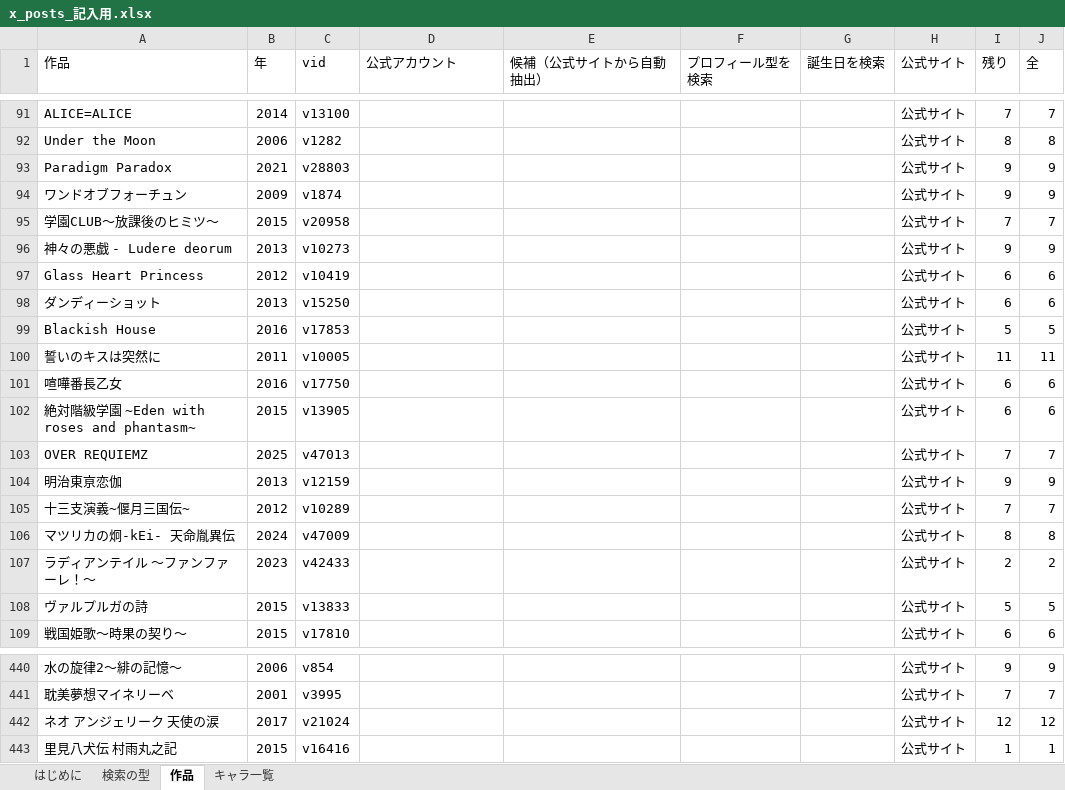
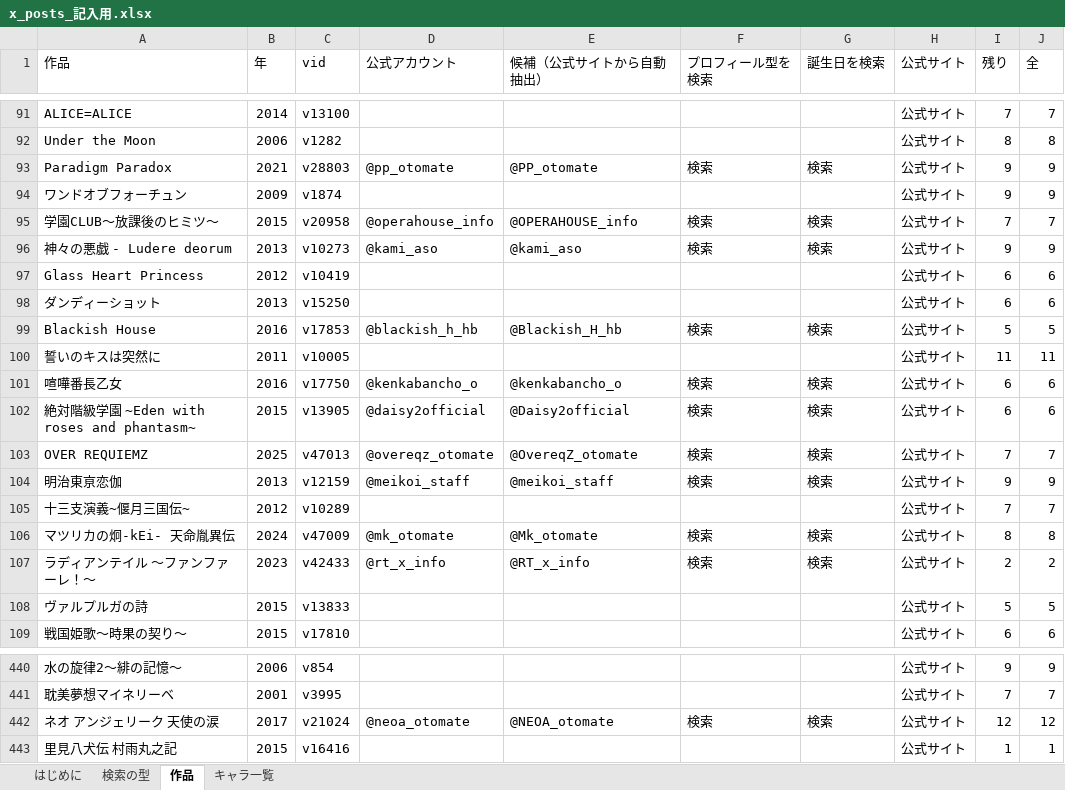
Before and after one commit to hamatie0409/otomedana-test, an Excel workbook: corrections/x_posts_記入用.xlsx, sheet 作品, drawn as a sheet; only a part is shown, gaps mark what is left out; values as stored, in another font and other column widths than the file's, no cell formats; the diff covers the shown part only; the diff names each change by its address in the sheet, - before the commit and + after, or states it on an @@ line.

```diff
--- a/corrections/x_posts_記入用.xlsx (sheet 作品)
+++ b/corrections/x_posts_記入用.xlsx (sheet 作品)
-D93 (公式アカウント): (empty)
+D93 (公式アカウント): @pp_otomate
-E93 (候補（公式サイトから自動抽出）): (empty)
+E93 (候補（公式サイトから自動抽出）): @PP_otomate
-F93 (プロフィール型を検索): (empty)
+F93 (プロフィール型を検索): 検索
-G93 (誕生日を検索): (empty)
+G93 (誕生日を検索): 検索
-D95 (公式アカウント): (empty)
+D95 (公式アカウント): @operahouse_info
-E95 (候補（公式サイトから自動抽出）): (empty)
+E95 (候補（公式サイトから自動抽出）): @OPERAHOUSE_info
-F95:F96 (プロフィール型を検索): (empty)
+F95:F96 (プロフィール型を検索): 検索
-G95:G96 (誕生日を検索): (empty)
+G95:G96 (誕生日を検索): 検索
-D96 (公式アカウント): (empty)
+D96 (公式アカウント): @kami_aso
-E96 (候補（公式サイトから自動抽出）): (empty)
+E96 (候補（公式サイトから自動抽出）): @kami_aso
-D99 (公式アカウント): (empty)
+D99 (公式アカウント): @blackish_h_hb
-E99 (候補（公式サイトから自動抽出）): (empty)
+E99 (候補（公式サイトから自動抽出）): @Blackish_H_hb
-F99 (プロフィール型を検索): (empty)
+F99 (プロフィール型を検索): 検索
-G99 (誕生日を検索): (empty)
+G99 (誕生日を検索): 検索
-D101 (公式アカウント): (empty)
+D101 (公式アカウント): @kenkabancho_o
-E101 (候補（公式サイトから自動抽出）): (empty)
+E101 (候補（公式サイトから自動抽出）): @kenkabancho_o
-F101:F104 (プロフィール型を検索): (empty)
+F101:F104 (プロフィール型を検索): 検索
-G101:G104 (誕生日を検索): (empty)
+G101:G104 (誕生日を検索): 検索
-D102 (公式アカウント): (empty)
+D102 (公式アカウント): @daisy2official
-E102 (候補（公式サイトから自動抽出）): (empty)
+E102 (候補（公式サイトから自動抽出）): @Daisy2official
-D103 (公式アカウント): (empty)
+D103 (公式アカウント): @overeqz_otomate
-E103 (候補（公式サイトから自動抽出）): (empty)
+E103 (候補（公式サイトから自動抽出）): @OvereqZ_otomate
-D104 (公式アカウント): (empty)
+D104 (公式アカウント): @meikoi_staff
-E104 (候補（公式サイトから自動抽出）): (empty)
+E104 (候補（公式サイトから自動抽出）): @meikoi_staff
-D106 (公式アカウント): (empty)
+D106 (公式アカウント): @mk_otomate
-E106 (候補（公式サイトから自動抽出）): (empty)
+E106 (候補（公式サイトから自動抽出）): @Mk_otomate
-F106:F107 (プロフィール型を検索): (empty)
+F106:F107 (プロフィール型を検索): 検索
-G106:G107 (誕生日を検索): (empty)
+G106:G107 (誕生日を検索): 検索
-D107 (公式アカウント): (empty)
+D107 (公式アカウント): @rt_x_info
-E107 (候補（公式サイトから自動抽出）): (empty)
+E107 (候補（公式サイトから自動抽出）): @RT_x_info
-D442 (公式アカウント): (empty)
+D442 (公式アカウント): @neoa_otomate
-E442 (候補（公式サイトから自動抽出）): (empty)
+E442 (候補（公式サイトから自動抽出）): @NEOA_otomate
-F442 (プロフィール型を検索): (empty)
+F442 (プロフィール型を検索): 検索
-G442 (誕生日を検索): (empty)
+G442 (誕生日を検索): 検索
```
Also changed, not shown: 674 edited cells elsewhere in this sheet, sheet キャラ一覧, cell formats, 4 other files.
